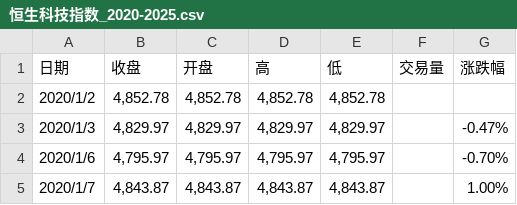
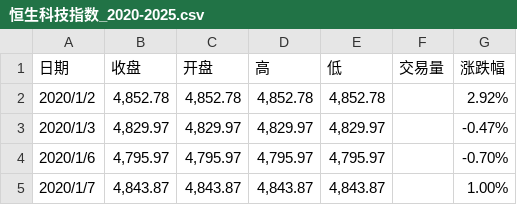
Before and after one commit to feidudu1/python-practice, a CSV file: 股票数据/恒生科技指数_2020-2025.csv, drawn as a sheet; only a part is shown.

```diff
--- a/股票数据/恒生科技指数_2020-2025.csv
+++ b/股票数据/恒生科技指数_2020-2025.csv
@@ -1,3 +1,3 @@
 日期,收盘,开盘,高,低,交易量,涨跌幅
-2020/1/2,"4,852.78","4,852.78","4,852.78","4,852.78",,
+2020/1/2,"4,852.78","4,852.78","4,852.78","4,852.78",,2.92%
 2020/1/3,"4,829.97","4,829.97","4,829.97","4,829.97",,-0.47%
```
Also changed, not shown: 17 other files.
